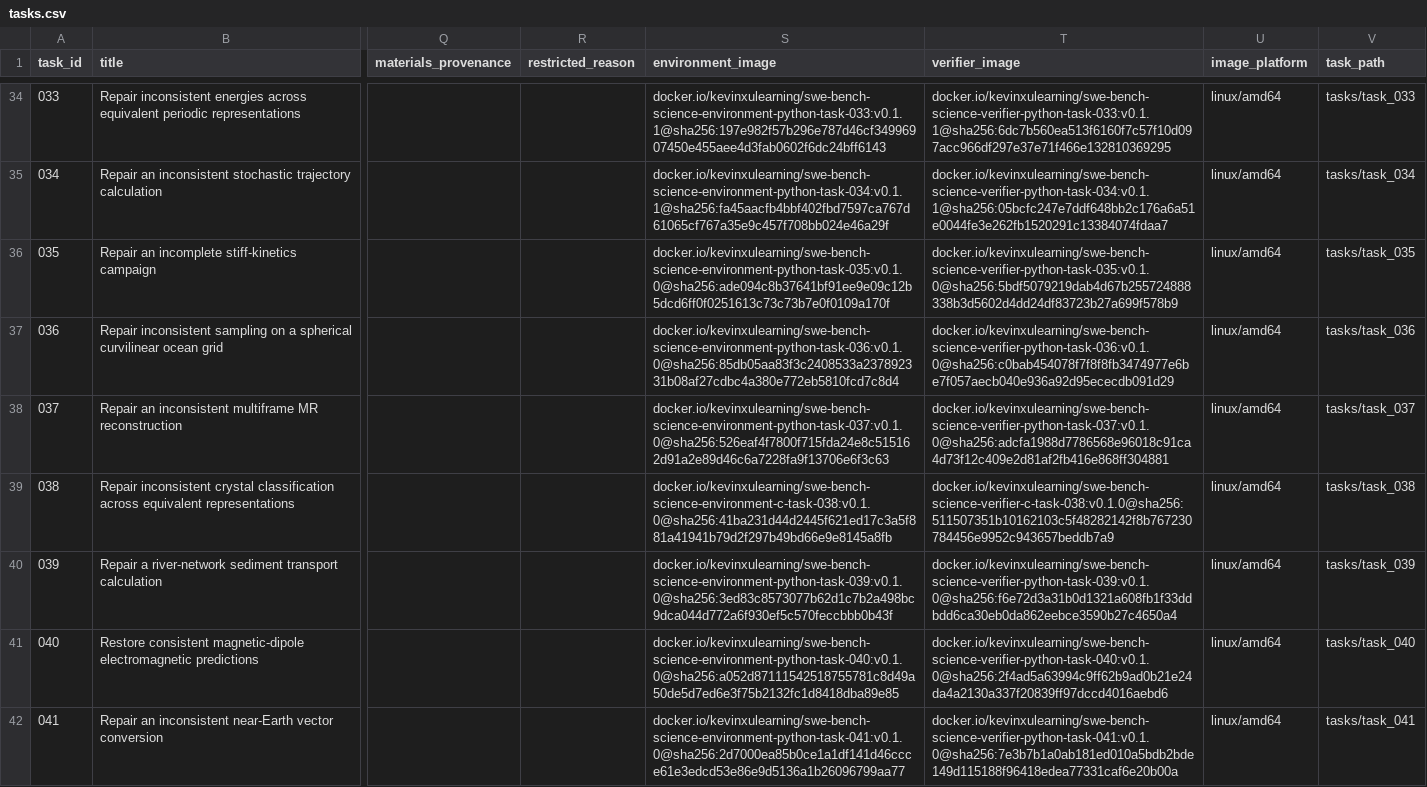
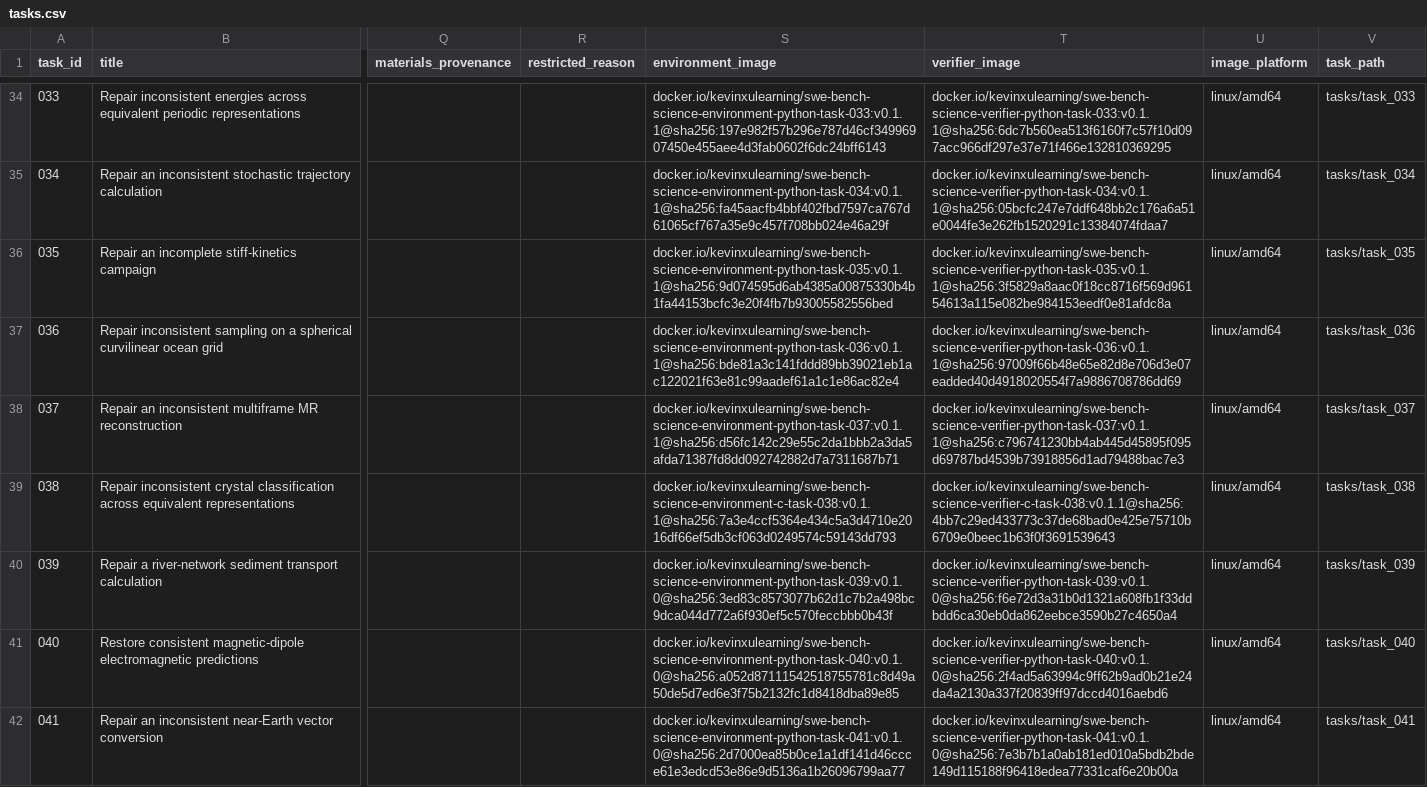
Before and after one commit to OpenMOSS/SWE-bench-Science, a CSV file: huggingface/data/tasks.csv, drawn as a sheet; only a part is shown, gaps mark what is left out; the diff names each change by its address in the sheet, - before the commit and + after, or states it on an @@ line.

```diff
--- a/huggingface/data/tasks.csv
+++ b/huggingface/data/tasks.csv
-S36 (environment_image): docker.io/kevinxulearning/swe-bench-science-environment-python-task-035:v0.1.0@sha256:ade094c8b37641bf91ee9e09c12b5dcd6ff0f0251613c73c73b7e0f0109a170f
+S36 (environment_image): docker.io/kevinxulearning/swe-bench-science-environment-python-task-035:v0.1.1@sha256:9d074595d6ab4385a00875330b4b1fa44153bcfc3e20f4fb7b93005582556bed
-T36 (verifier_image): docker.io/kevinxulearning/swe-bench-science-verifier-python-task-035:v0.1.0@sha256:5bdf5079219dab4d67b255724888338b3d5602d4dd24df83723b27a699f578b9
+T36 (verifier_image): docker.io/kevinxulearning/swe-bench-science-verifier-python-task-035:v0.1.1@sha256:3f5829a8aac0f18cc8716f569d96154613a115e082be984153eedf0e81afdc8a
-S37 (environment_image): docker.io/kevinxulearning/swe-bench-science-environment-python-task-036:v0.1.0@sha256:85db05aa83f3c2408533a237892331b08af27cdbc4a380e772eb5810fcd7c8d4
+S37 (environment_image): docker.io/kevinxulearning/swe-bench-science-environment-python-task-036:v0.1.1@sha256:bde81a3c141fddd89bb39021eb1ac122021f63e81c99aadef61a1c1e86ac82e4
-T37 (verifier_image): docker.io/kevinxulearning/swe-bench-science-verifier-python-task-036:v0.1.0@sha256:c0bab454078f7f8f8fb3474977e6be7f057aecb040e936a92d95ececdb091d29
+T37 (verifier_image): docker.io/kevinxulearning/swe-bench-science-verifier-python-task-036:v0.1.1@sha256:97009f66b48e65e82d8e706d3e07eadded40d4918020554f7a9886708786dd69
-S38 (environment_image): docker.io/kevinxulearning/swe-bench-science-environment-python-task-037:v0.1.0@sha256:526eaf4f7800f715fda24e8c515162d91a2e89d46c6a7228fa9f13706e6f3c63
+S38 (environment_image): docker.io/kevinxulearning/swe-bench-science-environment-python-task-037:v0.1.1@sha256:d56fc142c29e55c2da1bbb2a3da5afda71387fd8dd092742882d7a7311687b71
-T38 (verifier_image): docker.io/kevinxulearning/swe-bench-science-verifier-python-task-037:v0.1.0@sha256:adcfa1988d7786568e96018c91ca4d73f12c409e2d81af2fb416e868ff304881
+T38 (verifier_image): docker.io/kevinxulearning/swe-bench-science-verifier-python-task-037:v0.1.1@sha256:c796741230bb4ab445d45895f095d69787bd4539b73918856d1ad79488bac7e3
-S39 (environment_image): docker.io/kevinxulearning/swe-bench-science-environment-c-task-038:v0.1.0@sha256:41ba231d44d2445f621ed17c3a5f881a41941b79d2f297b49bd66e9e8145a8fb
+S39 (environment_image): docker.io/kevinxulearning/swe-bench-science-environment-c-task-038:v0.1.1@sha256:7a3e4ccf5364e434c5a3d4710e2016df66ef5db3cf063d0249574c59143dd793
-T39 (verifier_image): docker.io/kevinxulearning/swe-bench-science-verifier-c-task-038:v0.1.0@sha256:511507351b10162103c5f48282142f8b767230784456e9952c943657beddb7a9
+T39 (verifier_image): docker.io/kevinxulearning/swe-bench-science-verifier-c-task-038:v0.1.1@sha256:4bb7c29ed433773c37de68bad0e425e75710b6709e0beec1b63f0f3691539643
```
Also changed, not shown: 37 other files.
